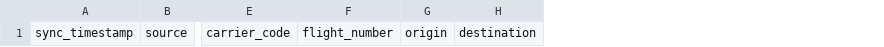
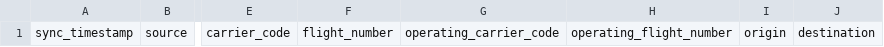
Before and after one commit to atdr/contrail-gh, a CSV file: flight_emissions.csv, drawn as a sheet; only a part is shown, gaps mark what is left out; the diff names each change by its address in the sheet, - before the commit and + after, or states it on an @@ line.

```diff
--- a/flight_emissions.csv
+++ b/flight_emissions.csv
+column G, row 1: operating_carrier_code
+column H, row 1: operating_flight_number
```
